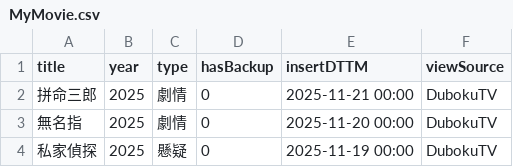
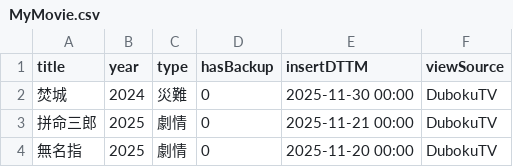
Before and after one commit to jackfclee/my-apps, a CSV file: collections/movie/MyMovie.csv, drawn as a sheet; only a part is shown; the shorter side is filled out with more unchanged rows; the diff names each change by its address in the sheet, - before the commit and + after, or states it on an @@ line.

Commit message:
Update MyMovie.csv

```diff
--- a/collections/movie/MyMovie.csv
+++ b/collections/movie/MyMovie.csv
+row 2: 焚城 | 2024 | 災難 | 0 | 2025-11-30 00:00 | DubokuTV
```
